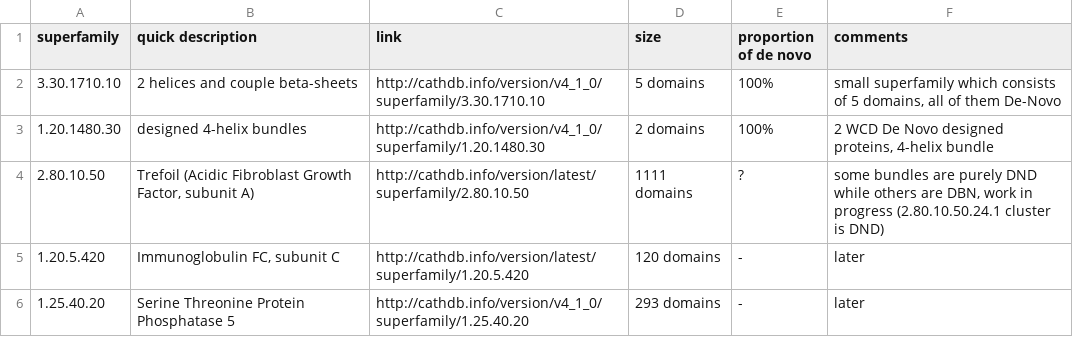
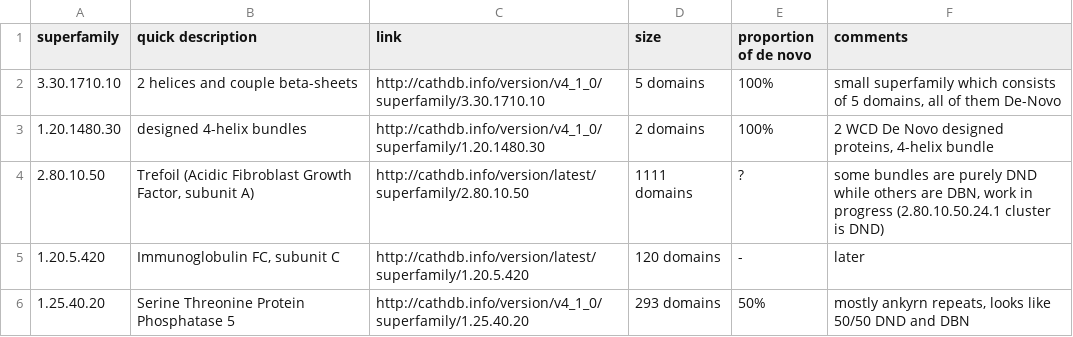
Before and after one commit to CATH-summer-2017/De-Novo, a TSV file: Superfamilies_in_CATH.tsv, drawn as a sheet.

Commit message:
Update Superfamilies_in_CATH.tsv

```diff
--- a/Superfamilies_in_CATH.tsv
+++ b/Superfamilies_in_CATH.tsv
@@ -5,2 +5,2 @@ superfamily	quick description	link	size	proportion of de novo	comments
 1.20.5.420	Immunoglobulin FC, subunit C	http://cathdb.info/version/latest/superfamily/1.20.5.420	120 domains	-	later
-1.25.40.20	Serine Threonine Protein Phosphatase 5	http://cathdb.info/version/v4_1_0/superfamily/1.25.40.20	293 domains	-	later
+1.25.40.20	Serine Threonine Protein Phosphatase 5	http://cathdb.info/version/v4_1_0/superfamily/1.25.40.20	293 domains	50%	mostly ankyrn repeats, looks like 50/50 DND and DBN
```
